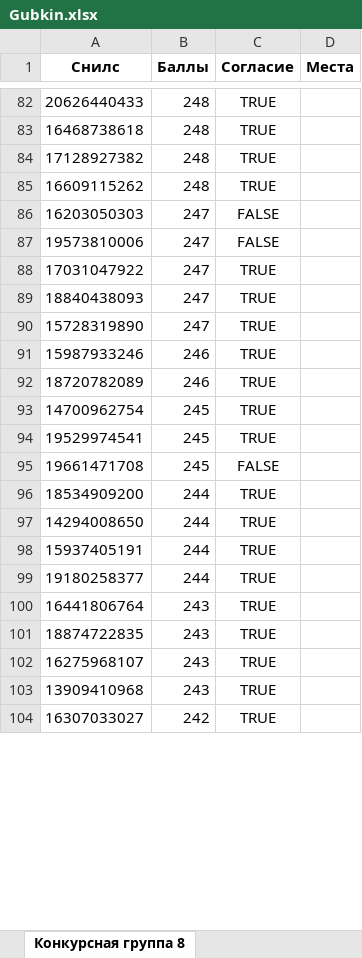
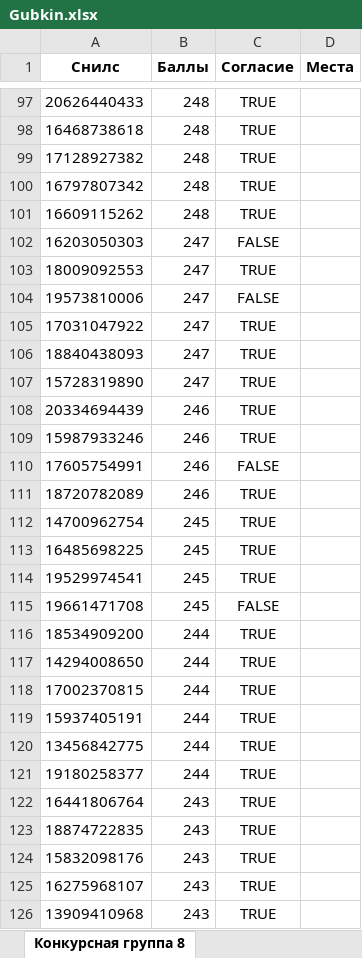
Before and after one commit to DaSh-More/University, an Excel workbook: Excel/Gubkin.xlsx, sheet Конкурсная группа 8, drawn as a sheet; only a part is shown, gaps mark what is left out; the shorter side is filled out with more unchanged rows; values as stored, in another font and other column widths than the file's, no borders; the diff covers the shown part only; the diff names each change by its address in the sheet, - before the commit and + after, or states it on an @@ line.

```diff
--- a/Excel/Gubkin.xlsx (sheet Конкурсная группа 8)
+++ b/Excel/Gubkin.xlsx (sheet Конкурсная группа 8)
@@ row 600 moved to row 100: 16797807342 @@
+row 103: 18009092553 | 247 | TRUE
+row 108: 20334694439 | 246 | TRUE
@@ row 628 moved to row 110: 17605754991 @@
+row 113: 16485698225 | 245 | TRUE
@@ row 661 moved to row 118: 17002370815 @@
+row 120: 13456842775 | 244 | TRUE
+row 124: 15832098176 | 243 | TRUE
```
Also changed, not shown: 37 added rows, 51 removed rows, 25 moved rows and 10 edited cells elsewhere in this sheet, sheet Конкурсная группа 9, sheet Конкурсная группа 11, sheet Конкурсная группа 10, sheet Конкурсная группа 19, sheet Конкурсная группа 17, sheet Конкурсная группа 6, 29 more sheets, 8 other files.
